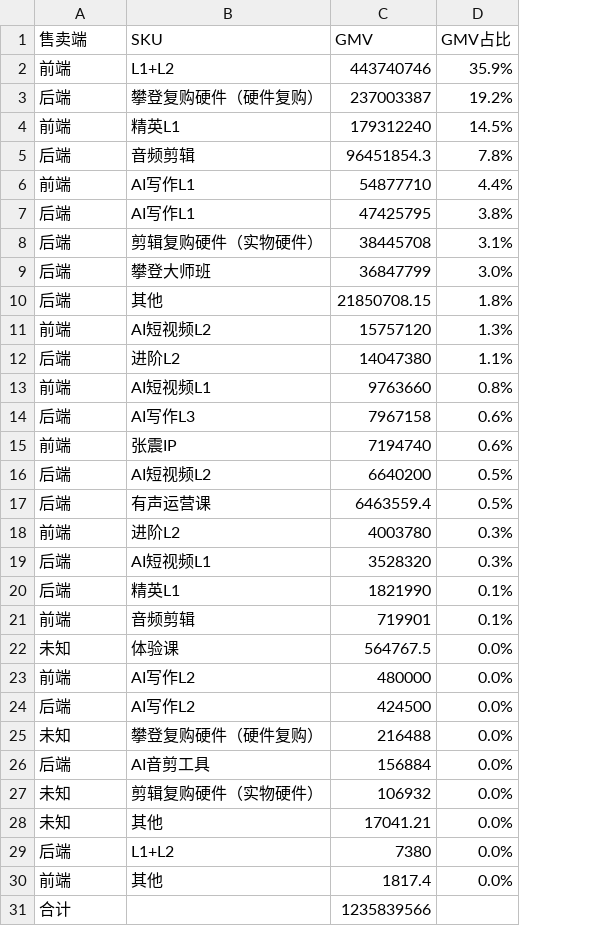
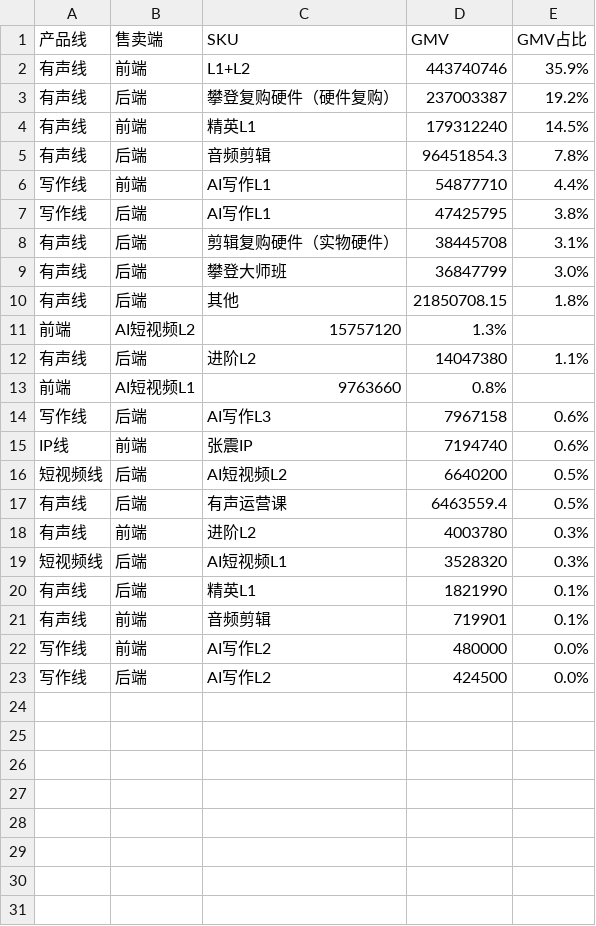
Before and after one commit to xibojituan-svg/CEOWEB, a CSV file: CompanyAnalysis/SKU销售GMV及占比.csv, drawn as a sheet; removed rows and columns are numbered as before the commit, all else as after; the diff names each change by its address in the sheet, - before the commit and + after, or states it on an @@ line.

```diff
--- a/CompanyAnalysis/SKU销售GMV及占比.csv
+++ b/CompanyAnalysis/SKU销售GMV及占比.csv
+column A (产品线), rows 2-10: 有声线 | 有声线 | 有声线 | 有声线 | 写作线 | 写作线 | 有声线 | 有声线 | 有声线; row 12: 有声线; rows 14-23: 写作线 | IP线 | 短视频线 | 有声线 | 有声线 | 短视频线 | 有声线 | 有声线 | 写作线 | 写作线
-row 11: 前端 | AI短视频L2 | 15757120 | 1.3%
+row 11: 前端 | AI短视频L2 | 15757120 | 1.3%
-row 13: 前端 | AI短视频L1 | 9763660 | 0.8%
+row 13: 前端 | AI短视频L1 | 9763660 | 0.8%
-row 22: 未知 | 体验课 | 564767.5 | 0.0%
-row 25: 未知 | 攀登复购硬件（硬件复购） | 216488 | 0.0%
-row 26: 后端 | AI音剪工具 | 156884 | 0.0%
-row 27: 未知 | 剪辑复购硬件（实物硬件） | 106932 | 0.0%
-row 28: 未知 | 其他 | 17041.21 | 0.0%
-row 29: 后端 | L1+L2 | 7380 | 0.0%
-row 30: 前端 | 其他 | 1817.4 | 0.0%
-row 31: 合计 |  | 1235839566
```
Also changed, not shown: 5 other files.
